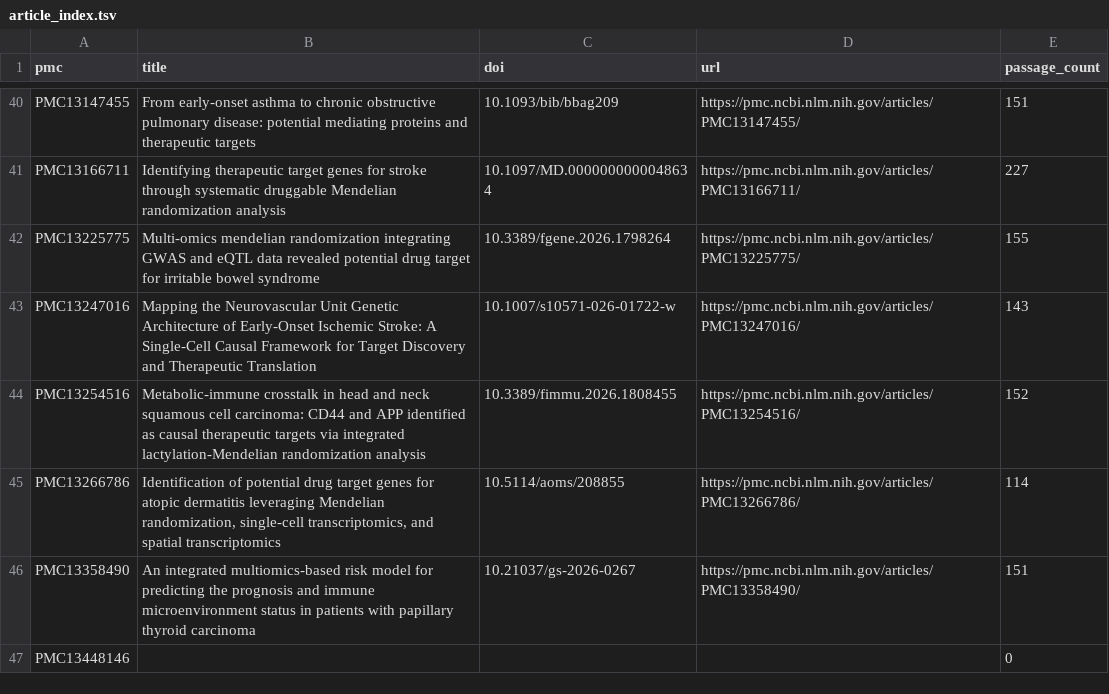
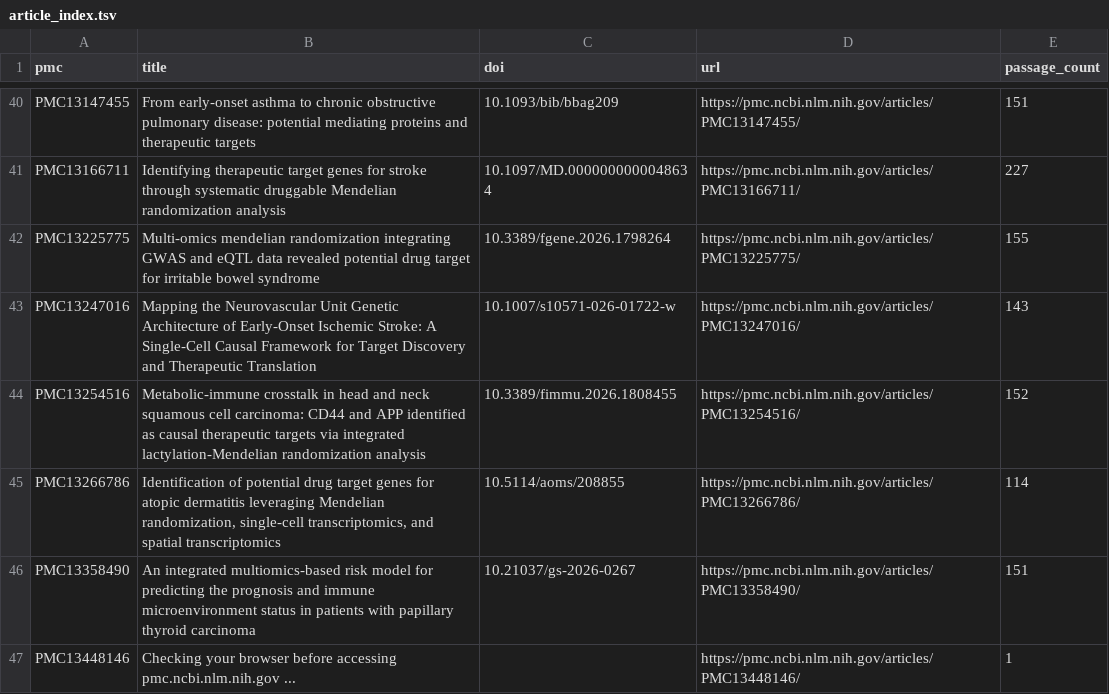
Before and after one commit to tangrzh3/cqtna-audit, a TSV file: 105a_research_cache/article_index.tsv, drawn as a sheet; only a part is shown, gaps mark what is left out.

```diff
--- a/105a_research_cache/article_index.tsv
+++ b/105a_research_cache/article_index.tsv
@@ -46,2 +46,2 @@ PMC13266786	Identification of potential drug target genes for atopic dermatitis
 PMC13358490	An integrated multiomics-based risk model for predicting the prognosis and immune microenvironment status in patients with papillary thyroid carcinoma	10.21037/gs-2026-0267	https://pmc.ncbi.nlm.nih.gov/articles/PMC13358490/	151
-PMC13448146				0
+PMC13448146	Checking your browser before accessing pmc.ncbi.nlm.nih.gov ...		https://pmc.ncbi.nlm.nih.gov/articles/PMC13448146/	1
```
Also changed, not shown: 104c_validation.tsv, 17 other files.
